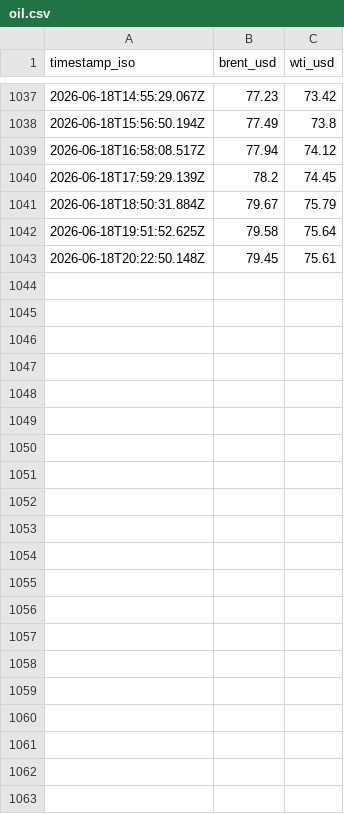
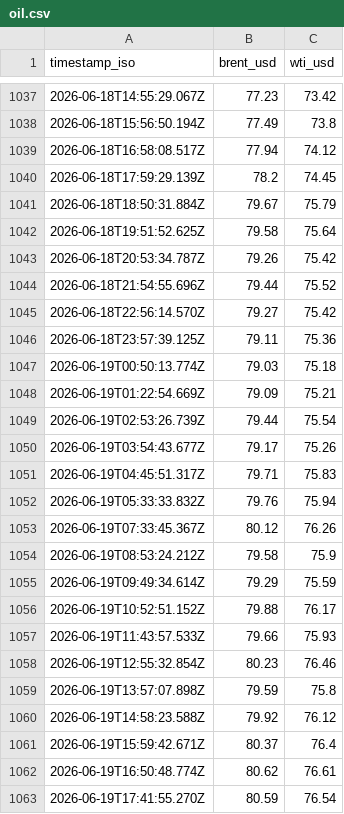
Before and after one commit to jasonhjohnson/strait-of-hormuz-data, a CSV file: data/oil.csv, drawn as a sheet; only a part is shown, gaps mark what is left out.

```diff
--- a/data/oil.csv
+++ b/data/oil.csv
@@ -1042,2 +1042,22 @@ timestamp_iso,brent_usd,wti_usd
 2026-06-18T19:51:52.625Z,79.58,75.64
-2026-06-18T20:22:50.148Z,79.45,75.61
+2026-06-18T20:53:34.787Z,79.26,75.42
+2026-06-18T21:54:55.696Z,79.44,75.52
+2026-06-18T22:56:14.570Z,79.27,75.42
+2026-06-18T23:57:39.125Z,79.11,75.36
+2026-06-19T00:50:13.774Z,79.03,75.18
+2026-06-19T01:22:54.669Z,79.09,75.21
+2026-06-19T02:53:26.739Z,79.44,75.54
+2026-06-19T03:54:43.677Z,79.17,75.26
+2026-06-19T04:45:51.317Z,79.71,75.83
+2026-06-19T05:33:33.832Z,79.76,75.94
+2026-06-19T07:33:45.367Z,80.12,76.26
+2026-06-19T08:53:24.212Z,79.58,75.9
+2026-06-19T09:49:34.614Z,79.29,75.59
+2026-06-19T10:52:51.152Z,79.88,76.17
+2026-06-19T11:43:57.533Z,79.66,75.93
+2026-06-19T12:55:32.854Z,80.23,76.46
+2026-06-19T13:57:07.898Z,79.59,75.8
+2026-06-19T14:58:23.588Z,79.92,76.12
+2026-06-19T15:59:42.671Z,80.37,76.4
+2026-06-19T16:50:48.774Z,80.62,76.61
+2026-06-19T17:41:55.270Z,80.59,76.54
```
Also changed, not shown: data/events.csv, data/hormuz-index-daily.csv, 2 other files.
